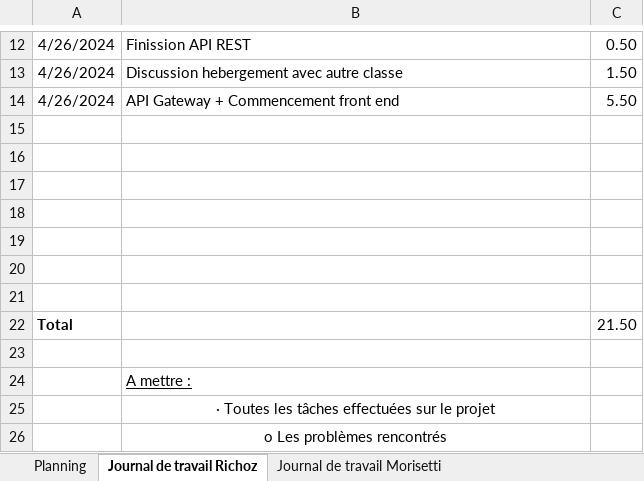
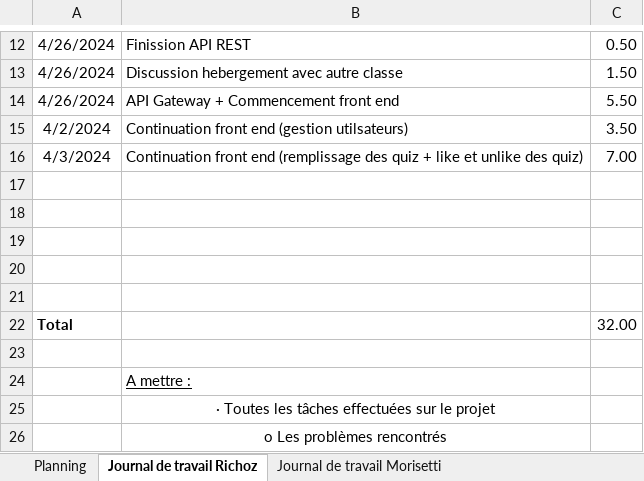
Before and after one commit to Ricooz/133_groupe6, an Excel workbook: 133_GESTPROJ_RICHOZ_Matteo_MORISETTI_David.xlsx, sheet Journal de travail Richoz, drawn as a sheet; only a part is shown, gaps mark what is left out; values as stored, in another font and other column widths than the file's, no borders; removed rows and columns are numbered as before the commit, all else as after; the diff names each change by its address in the sheet, - before the commit and + after, or states it on an @@ line.

Commit message:
Gestion projet s5

```diff
--- a/133_GESTPROJ_RICHOZ_Matteo_MORISETTI_David.xlsx (sheet Journal de travail Richoz)
+++ b/133_GESTPROJ_RICHOZ_Matteo_MORISETTI_David.xlsx (sheet Journal de travail Richoz)
+row 15: 4/2/2024 | Continuation front end (gestion utilsateurs) | 3.50
+row 16: 4/3/2024 | Continuation front end (remplissage des quiz + like et unlike des quiz) | 7.00
-row 20: (empty)
-row 21: (empty)
-C22: 21.50
+C22: 32.00
```
Also changed, not shown: sheet Journal de travail Morisetti, sheet Planning.
